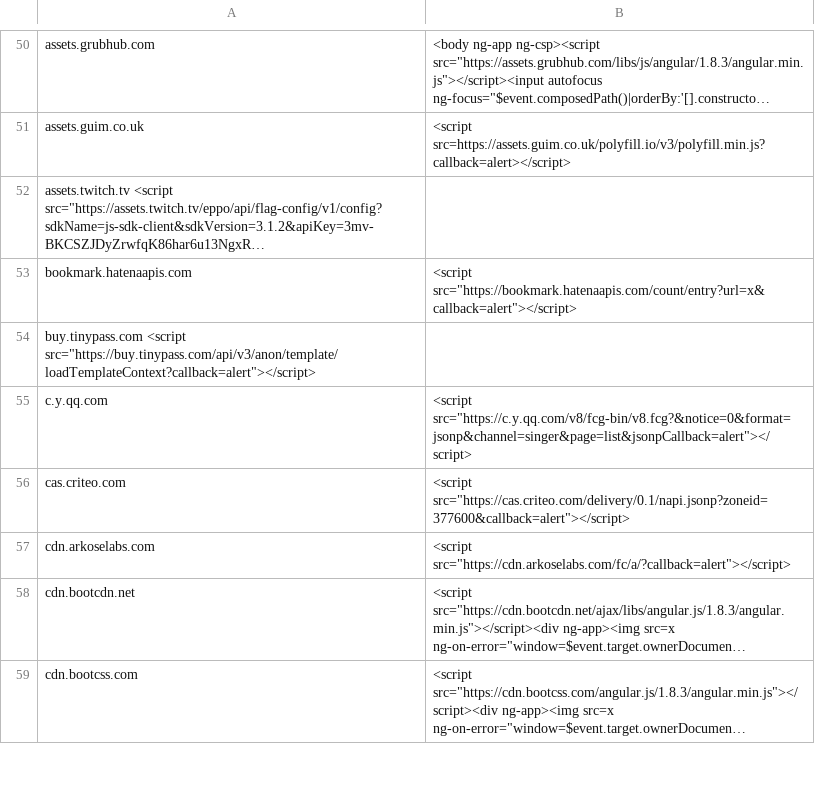
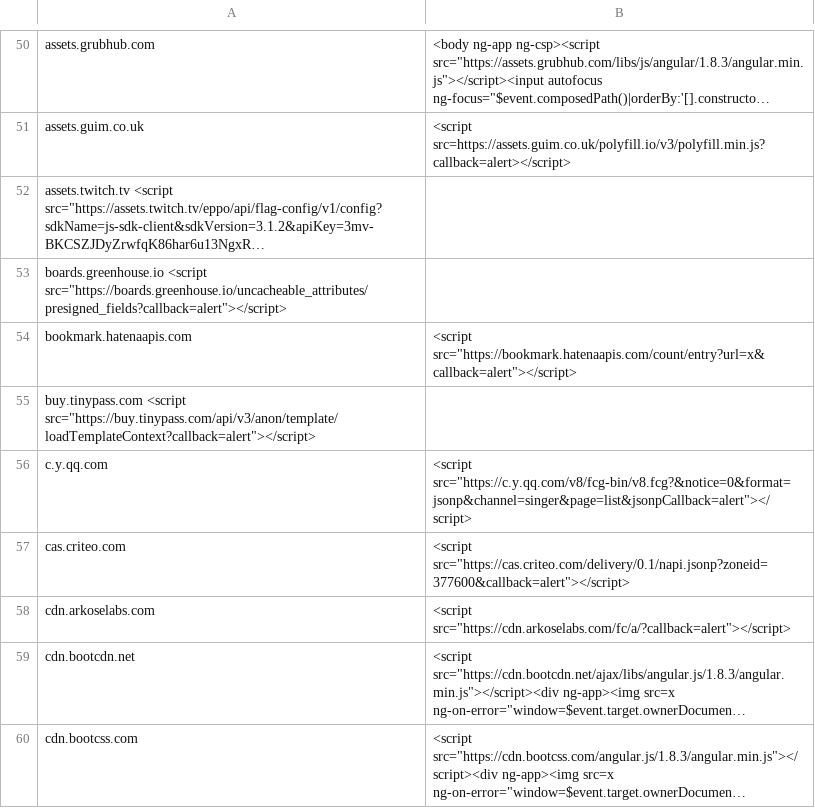
Before and after one commit to renniepak/CSPBypass, a TSV file: data.tsv, drawn as a sheet; only a part is shown, gaps mark what is left out; long unchanged cells end in …; the diff names each change by its address in the sheet, - before the commit and + after, or states it on an @@ line.

Commit message:
Added boards.greenhouse.io

```diff
--- a/data.tsv
+++ b/data.tsv
+row 53: boards.greenhouse.io <script src="https://boards.greenhouse.io/uncacheable_attributes/presigned_fields?callback=alert"></script>
```
